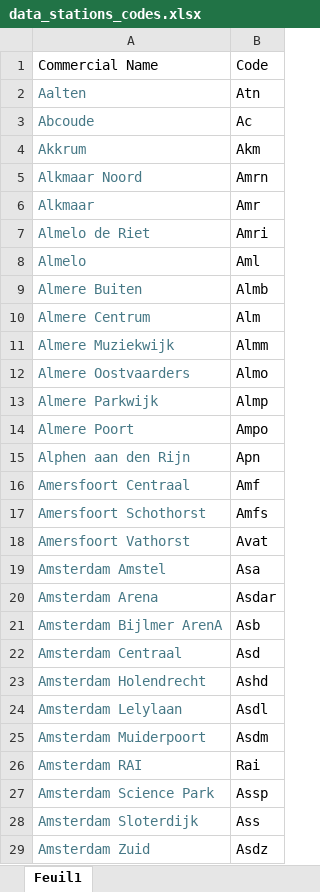
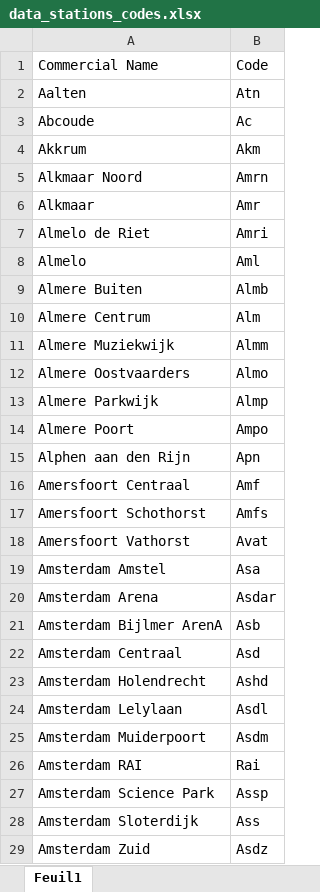
Before and after one commit to Merelkramer/Group2_NS, an Excel workbook: data/data_stations_codes.xlsx, sheet Feuil1, drawn as a sheet; only a part is shown; values as stored, in another font and other column widths than the file's, no borders; the diff covers the shown part only; the diff names each change by its address in the sheet, - before the commit and + after, or states it on an @@ line.

Commit message:
modification in data_station_codes

```diff
--- a/data/data_stations_codes.xlsx (sheet Feuil1)
+++ b/data/data_stations_codes.xlsx (sheet Feuil1)
-A2:A29 text colour: #467886
+A2:A29 text colour: black
```
Also changed, not shown: cell formats elsewhere in this sheet.
